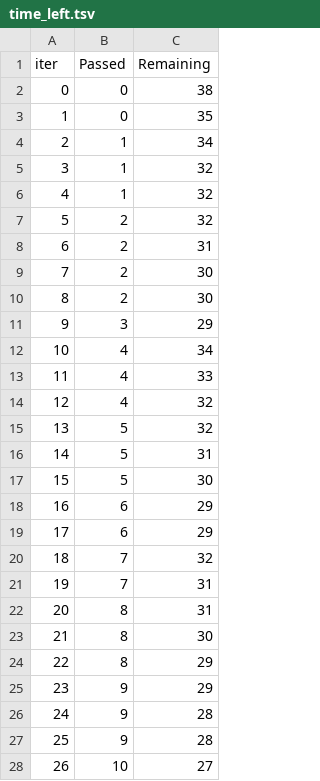
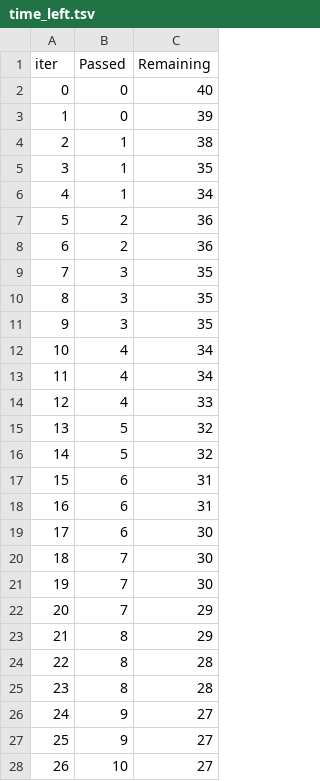
Before and after one commit to TSEEYE/mlproject, a TSV file: catboost_info/time_left.tsv, drawn as a sheet; only a part is shown; the diff covers the shown part only.

```diff
--- a/catboost_info/time_left.tsv
+++ b/catboost_info/time_left.tsv
@@ -1,28 +1,28 @@
 iter	Passed	Remaining
-0	0	38
-1	0	35
-2	1	34
-3	1	32
-4	1	32
-5	2	32
-6	2	31
-7	2	30
-8	2	30
-9	3	29
+0	0	40
+1	0	39
+2	1	38
+3	1	35
+4	1	34
+5	2	36
+6	2	36
+7	3	35
+8	3	35
+9	3	35
 10	4	34
-11	4	33
-12	4	32
+11	4	34
+12	4	33
 13	5	32
-14	5	31
-15	5	30
-16	6	29
-17	6	29
-18	7	32
-19	7	31
-20	8	31
-21	8	30
-22	8	29
-23	9	29
-24	9	28
-25	9	28
+14	5	32
+15	6	31
+16	6	31
+17	6	30
+18	7	30
+19	7	30
+20	7	29
+21	8	29
+22	8	28
+23	8	28
+24	9	27
+25	9	27
 26	10	27
```
Also changed, not shown: 100 edited cells elsewhere in this file, artifacts/raw.csv, artifacts/test.csv, 12 other files.
